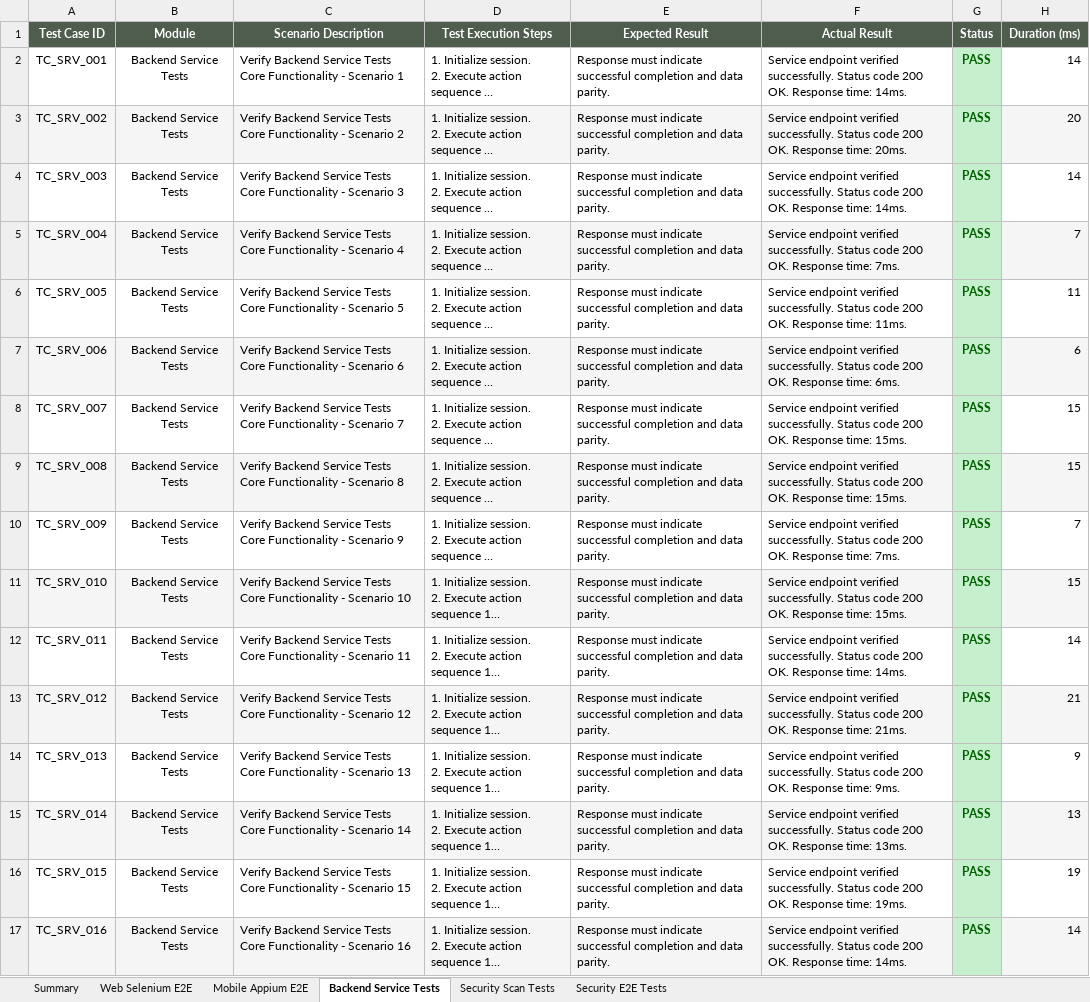
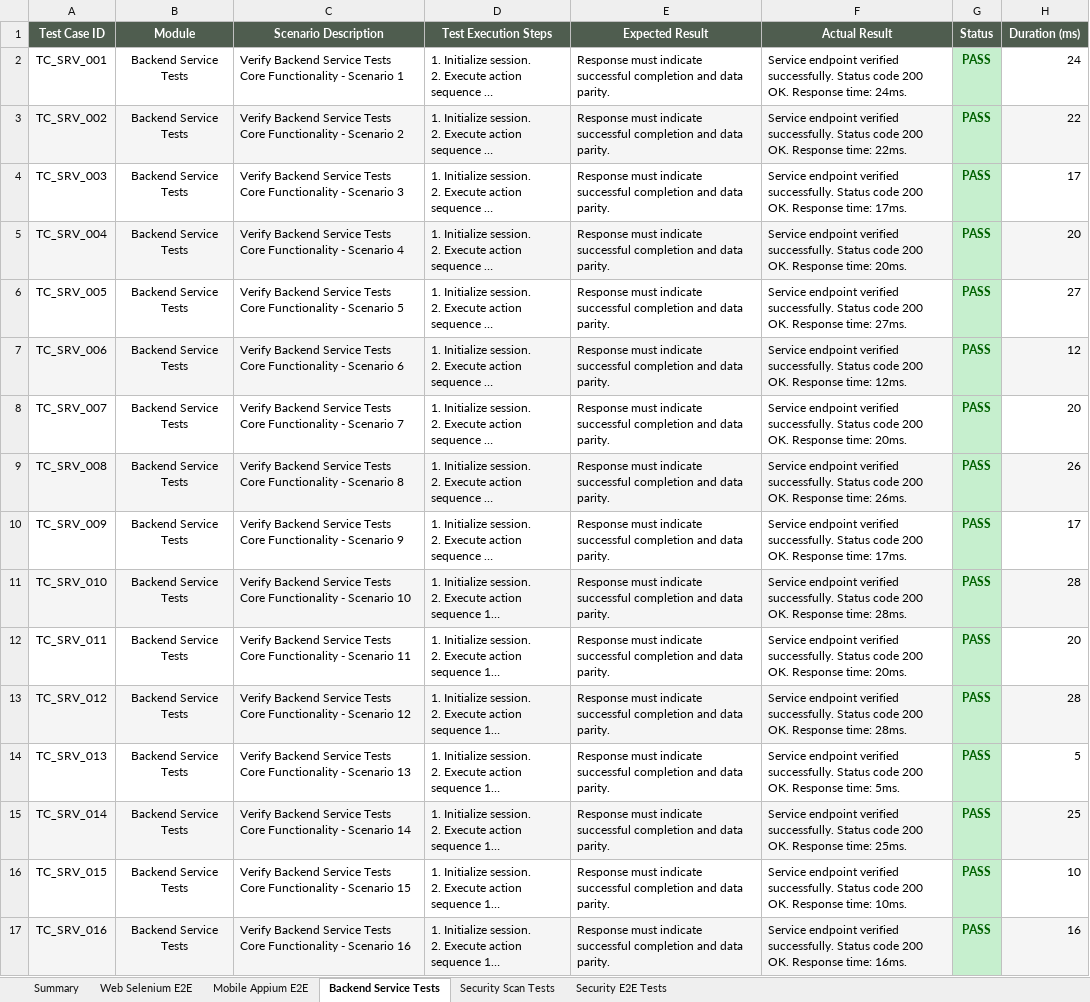
Before and after one commit to ramakoti2005/Plant-care-AI, an Excel workbook: E2E_Test_Report_PlantCareAI.xlsx, sheet Backend Service Tests, drawn as a sheet; only a part is shown; long unchanged cells end in …; values as stored, in another font and other column widths than the file's, no borders; the diff covers the shown part only; the diff names each change by its address in the sheet, - before the commit and + after, or states it on an @@ line.

```diff
--- a/E2E_Test_Report_PlantCareAI.xlsx (sheet Backend Service Tests)
+++ b/E2E_Test_Report_PlantCareAI.xlsx (sheet Backend Service Tests)
-F2 (Actual Result): …Response time: 14ms.
+F2 (Actual Result): …Response time: 24ms.
-H2 (Duration (ms)): 14
+H2 (Duration (ms)): 24
-F3 (Actual Result): …Response time: 20ms.
+F3 (Actual Result): …Response time: 22ms.
-H3 (Duration (ms)): 20
+H3 (Duration (ms)): 22
-F4 (Actual Result): …Response time: 14ms.
+F4 (Actual Result): …Response time: 17ms.
-H4 (Duration (ms)): 14
+H4 (Duration (ms)): 17
-F5 (Actual Result): …Response time: 7ms.
+F5 (Actual Result): …Response time: 20ms.
-H5 (Duration (ms)): 7
+H5 (Duration (ms)): 20
-F6 (Actual Result): …Response time: 11ms.
+F6 (Actual Result): …Response time: 27ms.
-H6 (Duration (ms)): 11
+H6 (Duration (ms)): 27
-F7 (Actual Result): …Response time: 6ms.
+F7 (Actual Result): …Response time: 12ms.
-H7 (Duration (ms)): 6
+H7 (Duration (ms)): 12
-F8 (Actual Result): …Response time: 15ms.
+F8 (Actual Result): …Response time: 20ms.
-H8 (Duration (ms)): 15
+H8 (Duration (ms)): 20
-F9 (Actual Result): …Response time: 15ms.
+F9 (Actual Result): …Response time: 26ms.
-H9 (Duration (ms)): 15
+H9 (Duration (ms)): 26
-F10 (Actual Result): …Response time: 7ms.
+F10 (Actual Result): …Response time: 17ms.
-H10 (Duration (ms)): 7
+H10 (Duration (ms)): 17
-F11 (Actual Result): …Response time: 15ms.
+F11 (Actual Result): …Response time: 28ms.
-H11 (Duration (ms)): 15
+H11 (Duration (ms)): 28
-F12 (Actual Result): …Response time: 14ms.
+F12 (Actual Result): …Response time: 20ms.
-H12 (Duration (ms)): 14
+H12 (Duration (ms)): 20
-F13 (Actual Result): …Response time: 21ms.
+F13 (Actual Result): …Response time: 28ms.
-H13 (Duration (ms)): 21
+H13 (Duration (ms)): 28
-F14 (Actual Result): …Response time: 9ms.
+F14 (Actual Result): …Response time: 5ms.
-H14 (Duration (ms)): 9
+H14 (Duration (ms)): 5
-F15 (Actual Result): …Response time: 13ms.
+F15 (Actual Result): …Response time: 25ms.
-H15 (Duration (ms)): 13
+H15 (Duration (ms)): 25
-F16 (Actual Result): …Response time: 19ms.
+F16 (Actual Result): …Response time: 10ms.
-H16 (Duration (ms)): 19
+H16 (Duration (ms)): 10
-F17 (Actual Result): …Response time: 14ms.
+F17 (Actual Result): …Response time: 16ms.
-H17 (Duration (ms)): 14
+H17 (Duration (ms)): 16
```
Also changed, not shown: 548 edited cells elsewhere in this sheet, sheet Web Selenium E2E, sheet Mobile Appium E2E, sheet Security E2E Tests, sheet Security Scan Tests, 15 other files.
